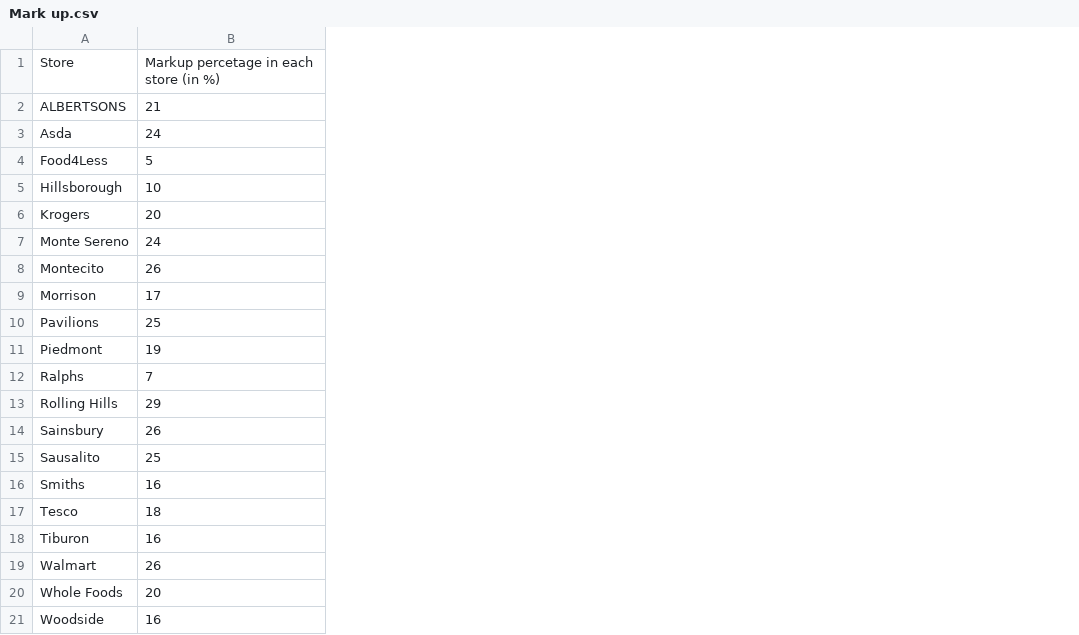
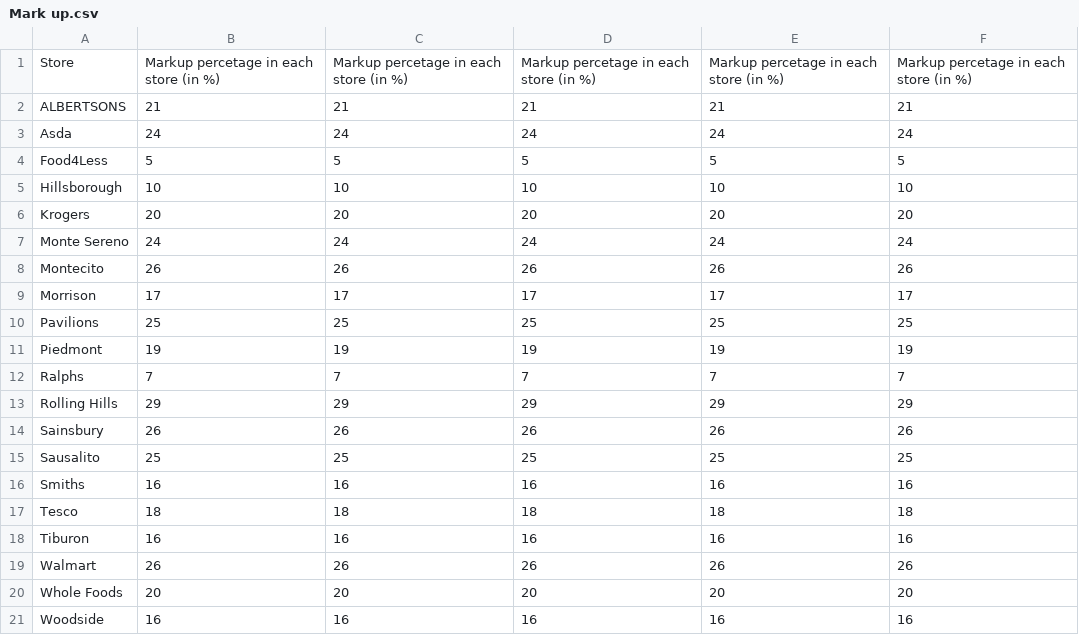
Before and after one commit to mwang109/quiz, a CSV file: Mark up.csv, drawn as a sheet; the diff names each change by its address in the sheet, - before the commit and + after, or states it on an @@ line.

Commit message:
Add files via upload

```diff
--- a/Mark up.csv
+++ b/Mark up.csv
+column C, rows 1-21: Markup percetage in each store (in %) | 21 | 24 | 5 | 10 | 20 | 24 | 26 | 17 | 25 | 19 | 7 | 29 | 26 | 25 | 16 | 18 | 16 | 26 | 20 | 16
+column D, rows 1-21: Markup percetage in each store (in %) | 21 | 24 | 5 | 10 | 20 | 24 | 26 | 17 | 25 | 19 | 7 | 29 | 26 | 25 | 16 | 18 | 16 | 26 | 20 | 16
+column E, rows 1-21: Markup percetage in each store (in %) | 21 | 24 | 5 | 10 | 20 | 24 | 26 | 17 | 25 | 19 | 7 | 29 | 26 | 25 | 16 | 18 | 16 | 26 | 20 | 16
+column F, rows 1-21: Markup percetage in each store (in %) | 21 | 24 | 5 | 10 | 20 | 24 | 26 | 17 | 25 | 19 | 7 | 29 | 26 | 25 | 16 | 18 | 16 | 26 | 20 | 16
```
